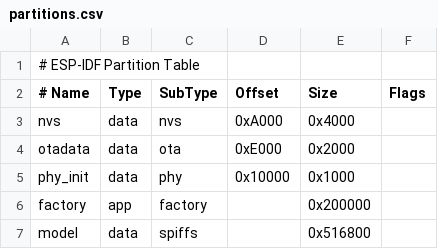
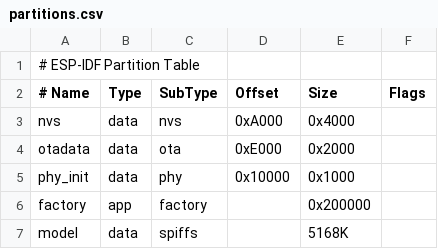
Before and after one commit to EternityFOR/Diractive_Edge-Self_Balance_Car, a CSV file: Self_Balance_Car_ESP32S3_N8R8/partitions.csv, drawn as a sheet.

```diff
--- a/Self_Balance_Car_ESP32S3_N8R8/partitions.csv
+++ b/Self_Balance_Car_ESP32S3_N8R8/partitions.csv
@@ -6,2 +6,2 @@ phy_init, data, phy,     0x10000,  0x1000,
 factory,  app,  factory,        ,  0x200000,
-model,    data, spiffs,         ,  0x516800,
+model,    data, spiffs,         ,  5168K,
```
Also changed, not shown: 11 other files.
